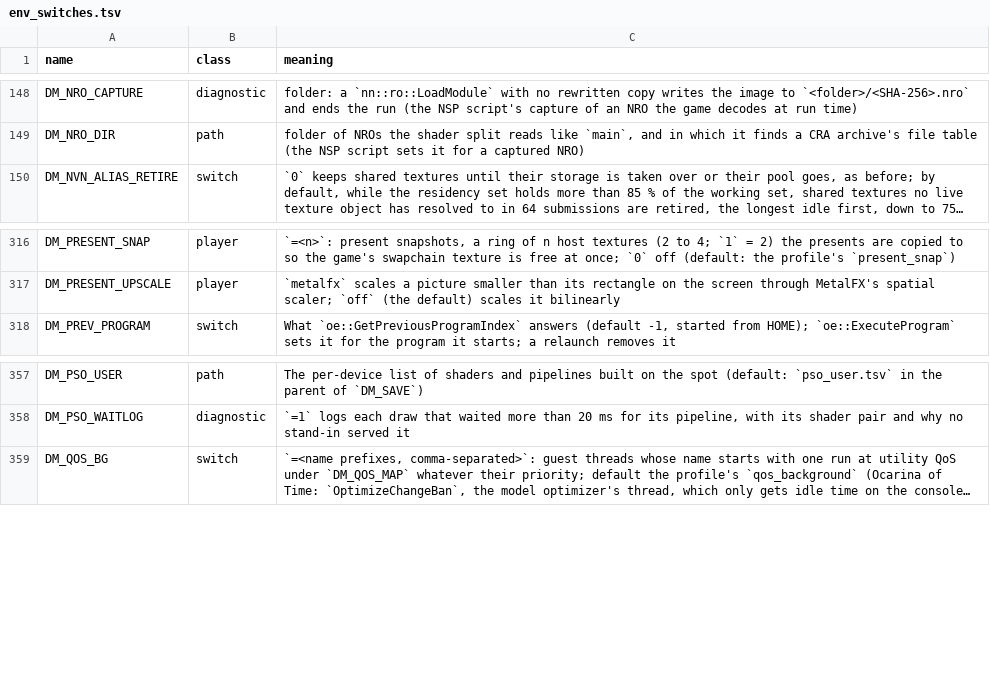
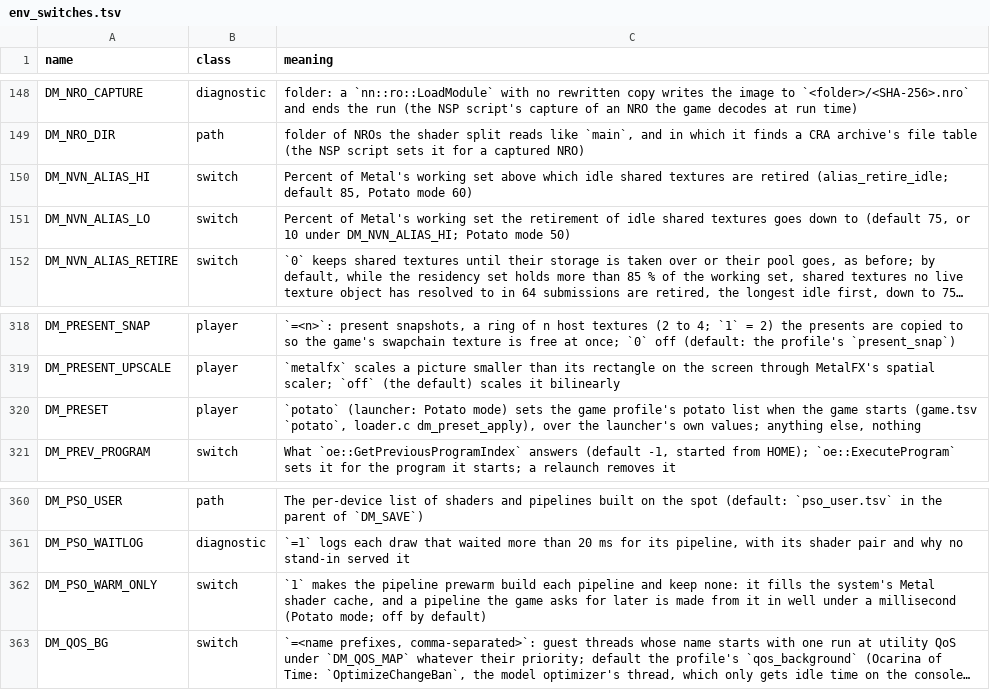
Before and after one commit to dsi-hub/nxnative, a TSV file: docs/env_switches.tsv, drawn as a sheet; only a part is shown, gaps mark what is left out; long unchanged cells end in …; the diff names each change by its address in the sheet, - before the commit and + after, or states it on an @@ line.

```diff
--- a/docs/env_switches.tsv
+++ b/docs/env_switches.tsv
+row 150: DM_NVN_ALIAS_HI | switch | Percent of Metal's working set above which idle shared textures are retired (alias_retire_idle; default 85, Potato mode 60)
+row 151: DM_NVN_ALIAS_LO | switch | Percent of Metal's working set the retirement of idle shared textures goes down to (default 75, or 10 under DM_NVN_ALIAS_HI; Potato mode 50)
+row 320: DM_PRESET | player | `potato` (launcher: Potato mode) sets the game profile's potato list when the game starts (game.tsv `potato`, loader.c dm_preset_apply), over the launcher's own values; anything else, nothing
+row 362: DM_PSO_WARM_ONLY | switch | `1` makes the pipeline prewarm build each pipeline and keep none: it fills the system's Metal shader cache, and a pipeline the game asks for later is made from it in well under a millisecond (Potato mode; off by default)
```
Also changed, not shown: dm/games/0400486024DEC000/game.tsv, dm/games/settings.tsv, 7 other files.
